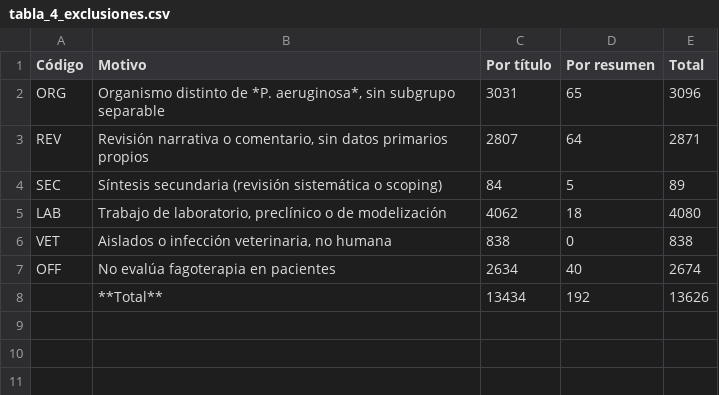
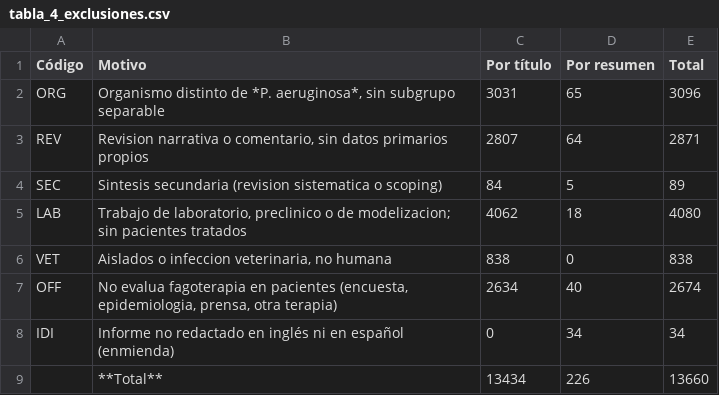
Before and after one commit to DANNY-LAB93/clo-author, a CSV file: verificables revisión sistemática/figuras y tablas/tabla_4_exclusiones.csv, drawn as a sheet.

```diff
--- a/verificables revisión sistemática/figuras y tablas/tabla_4_exclusiones.csv
+++ b/verificables revisión sistemática/figuras y tablas/tabla_4_exclusiones.csv
@@ -2,7 +2,8 @@
 ORG,"Organismo distinto de *P. aeruginosa*, sin subgrupo separable",3031,65,3096
-REV,"Revisión narrativa o comentario, sin datos primarios propios",2807,64,2871
-SEC,Síntesis secundaria (revisión sistemática o scoping),84,5,89
-LAB,"Trabajo de laboratorio, preclínico o de modelización",4062,18,4080
-VET,"Aislados o infección veterinaria, no humana",838,0,838
-OFF,No evalúa fagoterapia en pacientes,2634,40,2674
-,**Total**,13434,192,13626
+REV,"Revision narrativa o comentario, sin datos primarios propios",2807,64,2871
+SEC,Sintesis secundaria (revision sistematica o scoping),84,5,89
+LAB,"Trabajo de laboratorio, preclinico o de modelizacion; sin pacientes tratados",4062,18,4080
+VET,"Aislados o infeccion veterinaria, no humana",838,0,838
+OFF,"No evalua fagoterapia en pacientes (encuesta, epidemiologia, prensa, otra terapia)",2634,40,2674
+IDI,Informe no redactado en inglés ni en español (enmienda),0,34,34
+,**Total**,13434,226,13660
```
Also changed, not shown: verificables revisión sistemática/figuras y tablas/tabla_1_caracteristicas.csv, verificables revisión sistemática/figuras y tablas/tabla_2_completitud.csv, 19 other files.
